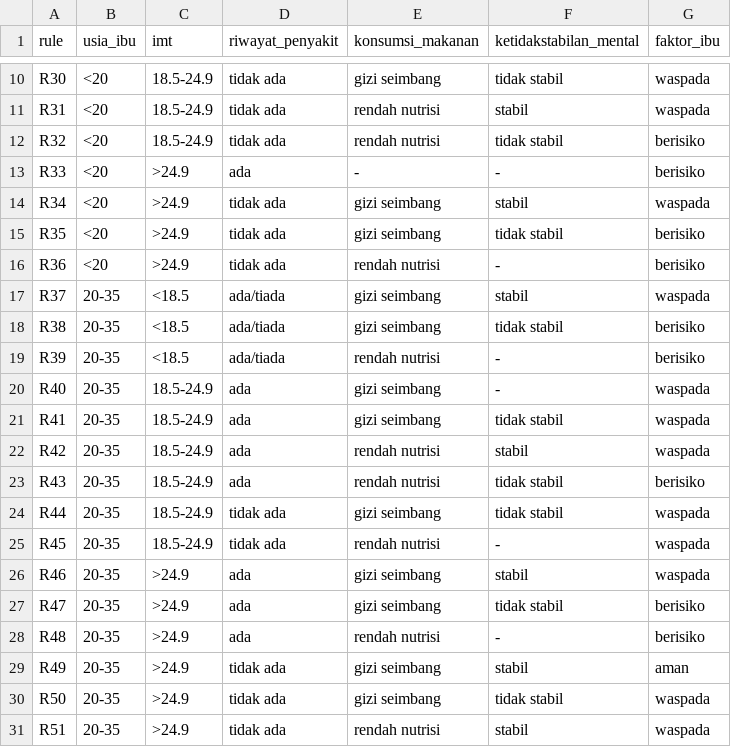
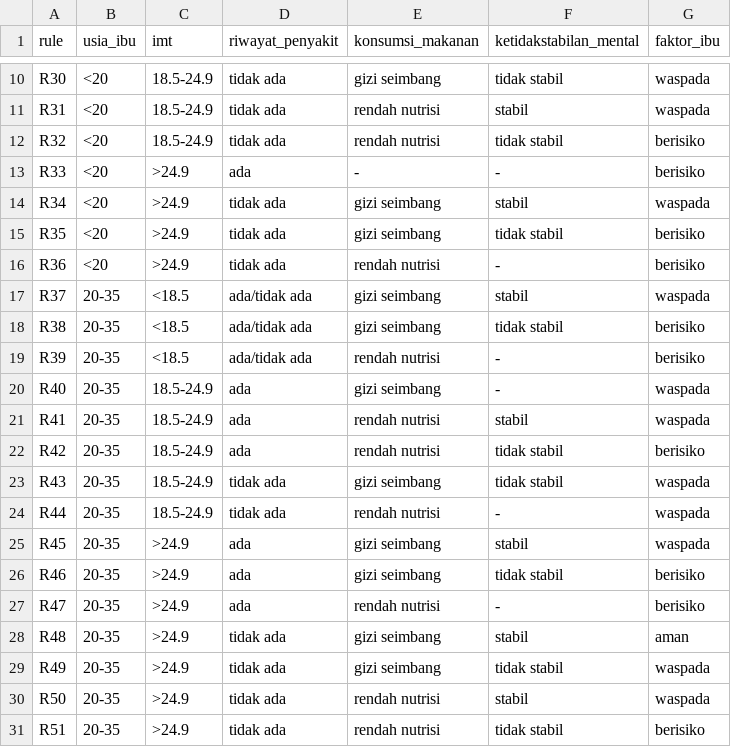
Before and after one commit to bebekgarut/sistem-pakar-risiko-stunting, a CSV file: database/faktor_ibu.csv, drawn as a sheet; only a part is shown, gaps mark what is left out; the diff covers the shown part only.

Commit message:
perbaiki data

```diff
--- a/database/faktor_ibu.csv
+++ b/database/faktor_ibu.csv
@@ -16,16 +16,16 @@ R35,<20,>24.9,tidak ada,gizi seimbang,tidak stabil,berisiko
 R36,<20,>24.9,tidak ada,rendah nutrisi,-,berisiko
-R37,20-35,<18.5,ada/tiada,gizi seimbang,stabil,waspada
-R38,20-35,<18.5,ada/tiada,gizi seimbang,tidak stabil,berisiko
-R39,20-35,<18.5,ada/tiada,rendah nutrisi,-,berisiko
+R37,20-35,<18.5,ada/tidak ada,gizi seimbang,stabil,waspada
+R38,20-35,<18.5,ada/tidak ada,gizi seimbang,tidak stabil,berisiko
+R39,20-35,<18.5,ada/tidak ada,rendah nutrisi,-,berisiko
 R40,20-35,18.5-24.9,ada,gizi seimbang,-,waspada
-R41,20-35,18.5-24.9,ada,gizi seimbang,tidak stabil,waspada
-R42,20-35,18.5-24.9,ada,rendah nutrisi,stabil,waspada
-R43,20-35,18.5-24.9,ada,rendah nutrisi,tidak stabil,berisiko
-R44,20-35,18.5-24.9,tidak ada,gizi seimbang,tidak stabil,waspada
-R45,20-35,18.5-24.9,tidak ada,rendah nutrisi,-,waspada
-R46,20-35,>24.9,ada,gizi seimbang,stabil,waspada
-R47,20-35,>24.9,ada,gizi seimbang,tidak stabil,berisiko
-R48,20-35,>24.9,ada,rendah nutrisi,-,berisiko
-R49,20-35,>24.9,tidak ada,gizi seimbang,stabil,aman
-R50,20-35,>24.9,tidak ada,gizi seimbang,tidak stabil,waspada
-R51,20-35,>24.9,tidak ada,rendah nutrisi,stabil,waspada
+R41,20-35,18.5-24.9,ada,rendah nutrisi,stabil,waspada
+R42,20-35,18.5-24.9,ada,rendah nutrisi,tidak stabil,berisiko
+R43,20-35,18.5-24.9,tidak ada,gizi seimbang,tidak stabil,waspada
+R44,20-35,18.5-24.9,tidak ada,rendah nutrisi,-,waspada
+R45,20-35,>24.9,ada,gizi seimbang,stabil,waspada
+R46,20-35,>24.9,ada,gizi seimbang,tidak stabil,berisiko
+R47,20-35,>24.9,ada,rendah nutrisi,-,berisiko
+R48,20-35,>24.9,tidak ada,gizi seimbang,stabil,aman
+R49,20-35,>24.9,tidak ada,gizi seimbang,tidak stabil,waspada
+R50,20-35,>24.9,tidak ada,rendah nutrisi,stabil,waspada
+R51,20-35,>24.9,tidak ada,rendah nutrisi,tidak stabil,berisiko
```
Also changed, not shown: 1 removed row and 39 edited cells elsewhere in this file, database/faktor_lingkungan.csv, database/faktor_pemeriksaan.csv, 1 other file.
